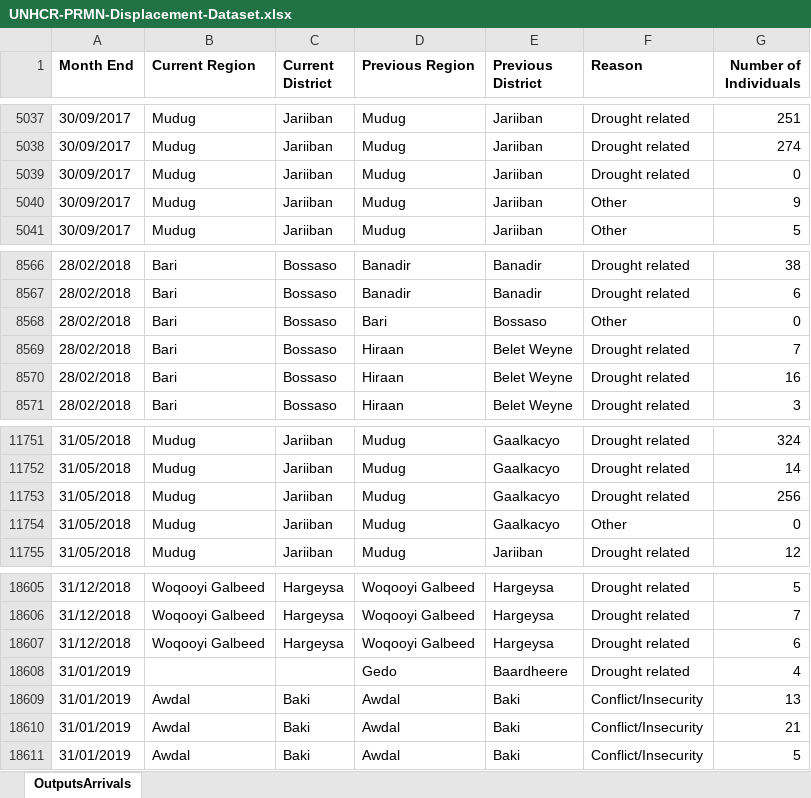
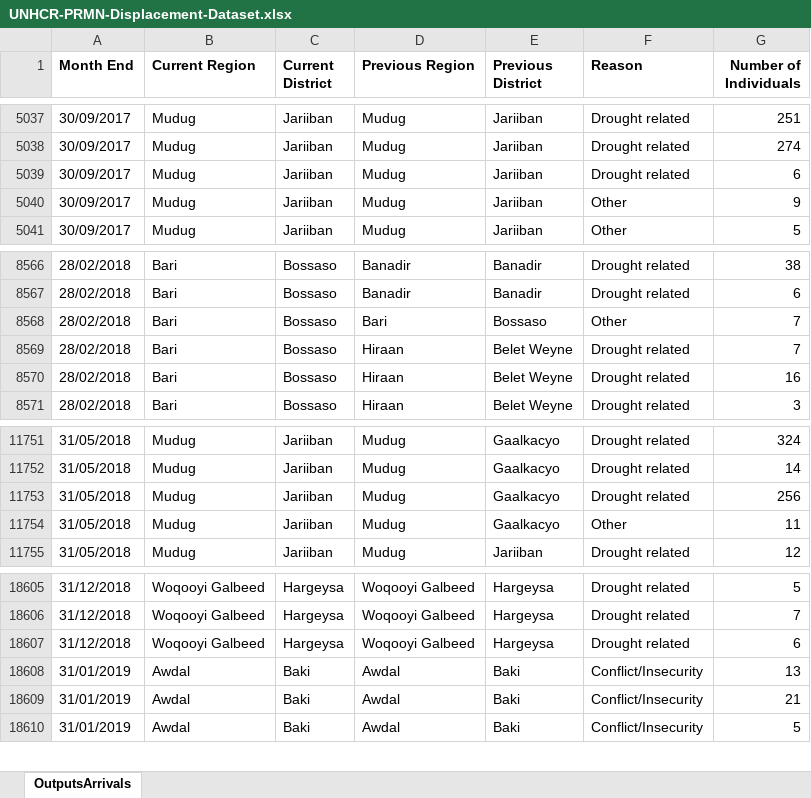
Before and after one commit to unhcr/dataviz-somalia-prmn, an Excel workbook: data/UNHCR-PRMN-Displacement-Dataset.xlsx, sheet OutputsArrivals, drawn as a sheet; only a part is shown, gaps mark what is left out; values as stored, in another font and other column widths than the file's, no borders; charts and pictures not drawn; the diff names each change by its address in the sheet, - before the commit and + after, or states it on an @@ line.

```diff
--- a/data/UNHCR-PRMN-Displacement-Dataset.xlsx (sheet OutputsArrivals)
+++ b/data/UNHCR-PRMN-Displacement-Dataset.xlsx (sheet OutputsArrivals)
-G5039 (Number of Individuals): 0
+G5039 (Number of Individuals): 6
-G8568 (Number of Individuals): 0
+G8568 (Number of Individuals): 7
-G11754 (Number of Individuals): 0
+G11754 (Number of Individuals): 11
-row 18608: 31/01/2019 |  |  | Gedo | Baardheere | Drought related | 4
```
Also changed, not shown: 1 other file.
